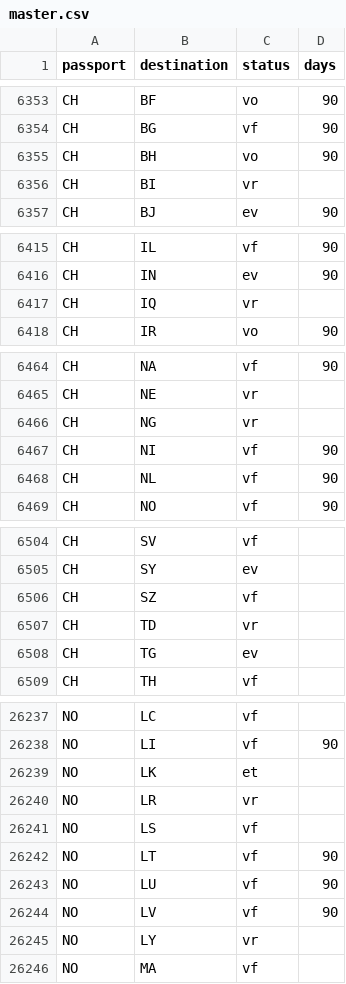
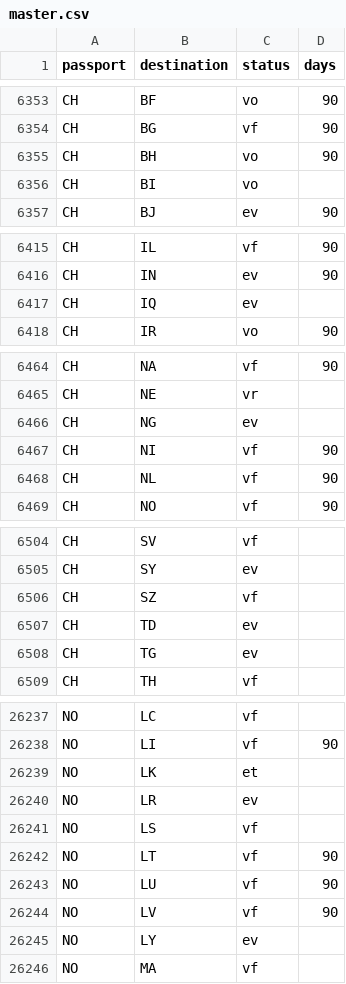
Before and after one commit to savvydarknight/r-passe, a CSV file: data/master.csv, drawn as a sheet; only a part is shown, gaps mark what is left out; the diff covers the shown part only.

```diff
--- a/data/master.csv
+++ b/data/master.csv
@@ -6355,3 +6355,3 @@ CH,BG,vf,90
 CH,BH,vo,90
-CH,BI,vr,
+CH,BI,vo,
 CH,BJ,ev,90
@@ -6416,3 +6416,3 @@ CH,IL,vf,90
 CH,IN,ev,90
-CH,IQ,vr,
+CH,IQ,ev,
 CH,IR,vo,90
@@ -6465,3 +6465,3 @@ CH,NA,vf,90
 CH,NE,vr,
-CH,NG,vr,
+CH,NG,ev,
 CH,NI,vf,90
@@ -6506,3 +6506,3 @@ CH,SY,ev,
 CH,SZ,vf,
-CH,TD,vr,
+CH,TD,ev,
 CH,TG,ev,
@@ -26239,3 +26239,3 @@ NO,LI,vf,90
 NO,LK,et,
-NO,LR,vr,
+NO,LR,ev,
 NO,LS,vf,
@@ -26244,3 +26244,3 @@ NO,LU,vf,90
 NO,LV,vf,90
-NO,LY,vr,
+NO,LY,ev,
 NO,MA,vf,
```
Also changed, not shown: 10 edited cells elsewhere in this file.
